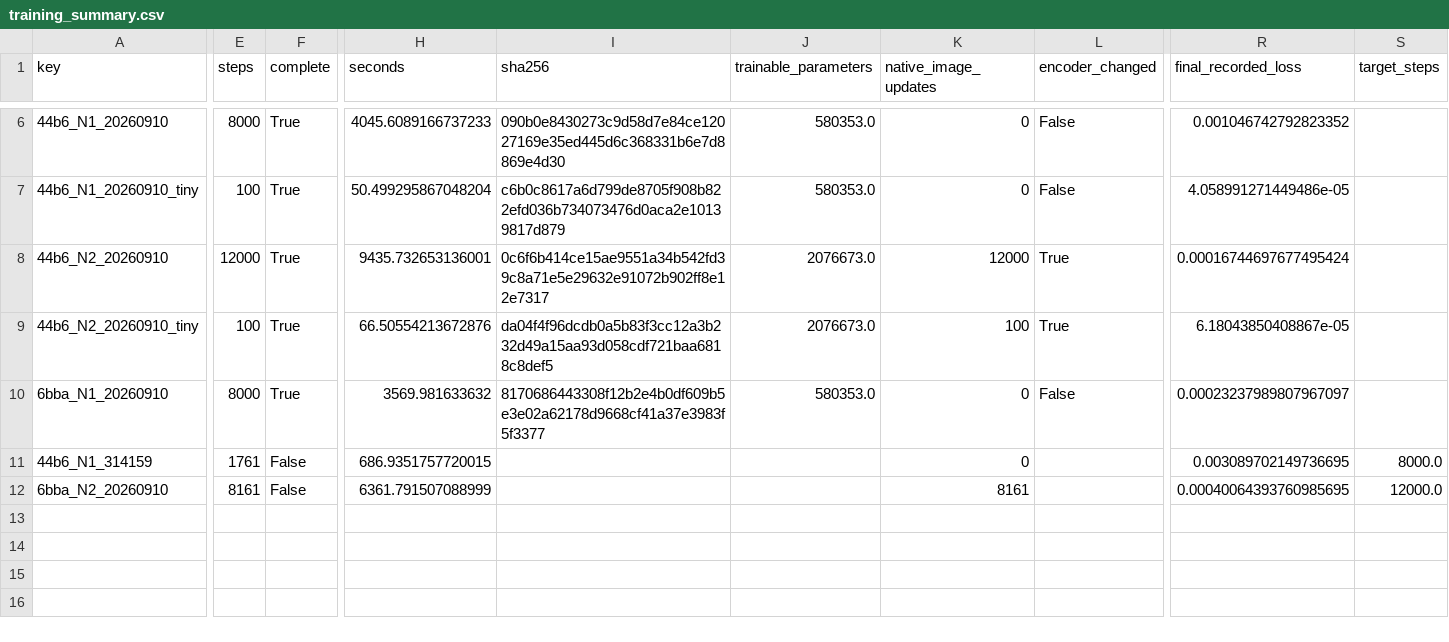
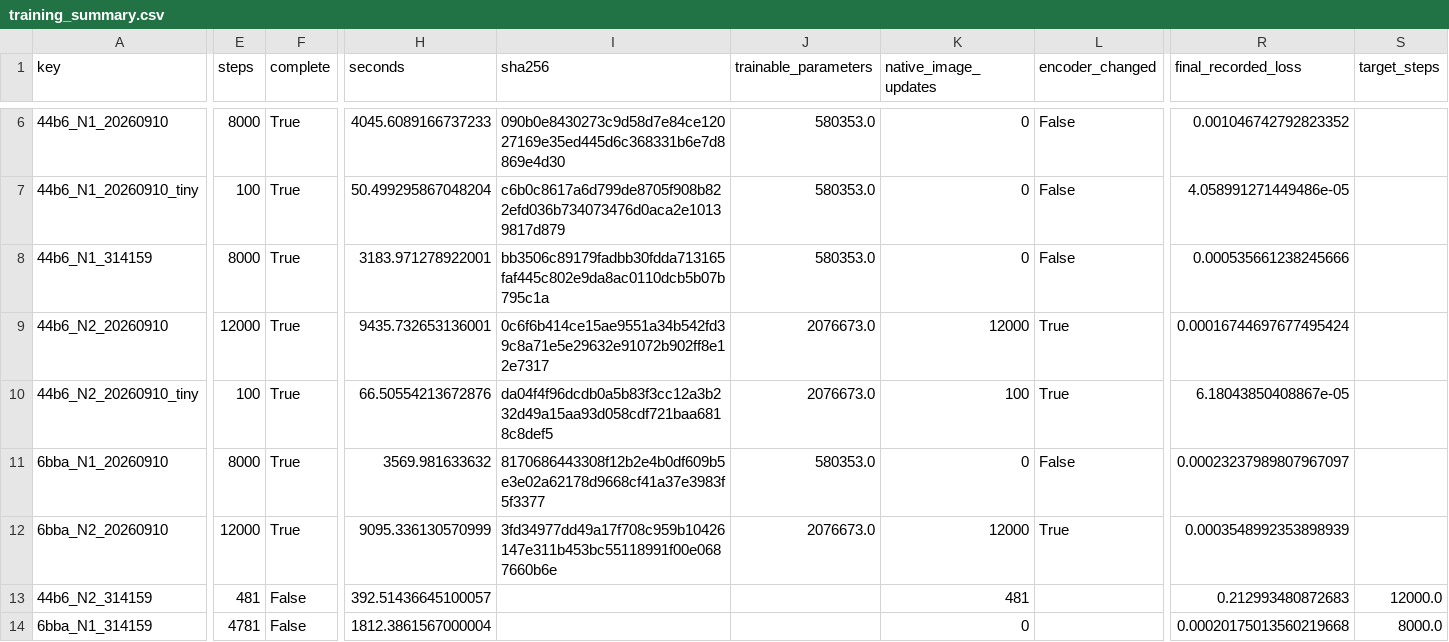
Before and after one commit to matheuspf/cell-tracking, a CSV file: results/image-native-tracking-v5/training_summary.csv, drawn as a sheet; only a part is shown, gaps mark what is left out; removed rows and columns are numbered as before the commit, all else as after; rows hold the shown columns only; the diff covers the shown part only; the diff names each change by its address in the sheet, - before the commit and + after, or states it on an @@ line.

Commit message:
Complete both primary native backbone fits and advance locked replication

```diff
--- a/results/image-native-tracking-v5/training_summary.csv
+++ b/results/image-native-tracking-v5/training_summary.csv
+row 8: 44b6_N1_314159 | 8000 | True | 3183.971278922001 | bb3506c89179fadbb30fdda713165faf445c802e9da8ac0110dcb5b07b795c1a | 580353.0 | 0 | False | 0.000535661238245666
-row 11: 44b6_N1_314159 | 1761 | False | 686.9351757720015 |  |  | 0 |  | 0.003089702149736695 | 8000.0
-E12 (steps): 8161
+E12 (steps): 12000
-F12 (complete): False
+F12 (complete): True
-H12 (seconds): 6361.791507088999
+H12 (seconds): 9095.336130570999
-I12 (sha256): (empty)
+I12 (sha256): 3fd34977dd49a17f708c959b10426147e311b453bc55118991f00e0687660b6e
-J12 (trainable_parameters): (empty)
+J12 (trainable_parameters): 2076673.0
-K12 (native_image_updates): 8161
+K12 (native_image_updates): 12000
-L12 (encoder_changed): (empty)
+L12 (encoder_changed): True
-R12 (final_recorded_loss): 0.00040064393760985695
+R12 (final_recorded_loss): 0.0003548992353898939
-S12 (target_steps): 12000.0
+S12 (target_steps): (empty)
+row 13: 44b6_N2_314159 | 481 | False | 392.51436645100057 |  |  | 481 |  | 0.212993480872683 | 12000.0
+row 14: 6bba_N1_314159 | 4781 | False | 1812.3861567000004 |  |  | 0 |  | 0.00020175013560219668 | 8000.0
```
Also changed, not shown: 5 edited cells elsewhere in this file, 20 other files.
